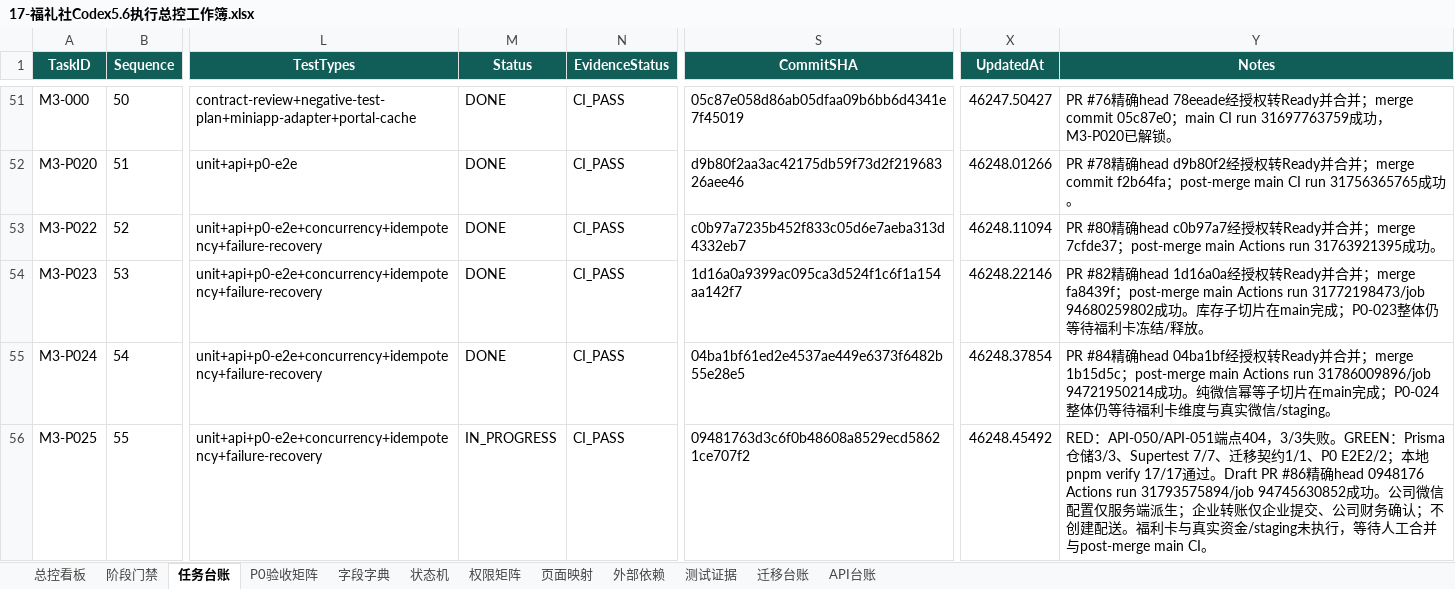
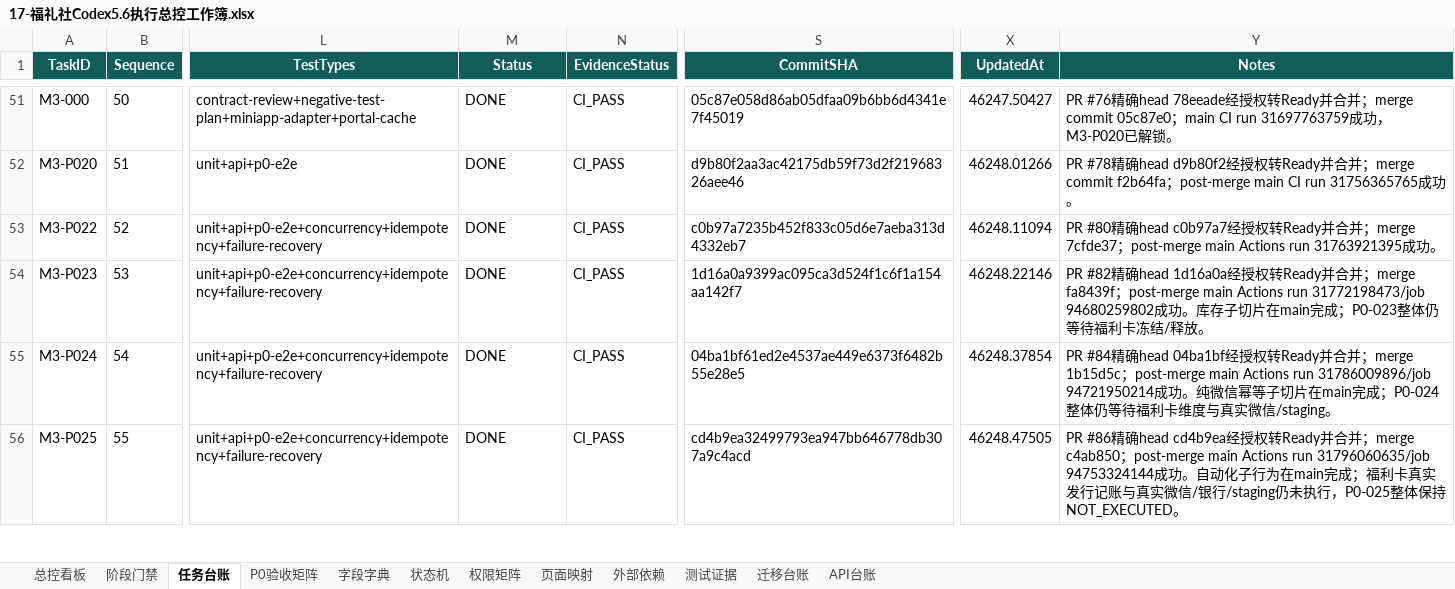
Before and after one commit to EasyStep-lee/flt1, an Excel workbook: 福礼社Codex5.6开发执行包V1.1/17-福礼社Codex5.6执行总控工作簿.xlsx, sheet 任务台账, drawn as a sheet; only a part is shown, gaps mark what is left out; values as stored, in another font and other column widths than the file's, no borders; conditional formats and table styles not drawn; the diff covers the shown part only; the diff names each change by its address in the sheet, - before the commit and + after, or states it on an @@ line.

```diff
--- a/福礼社Codex5.6开发执行包V1.1/17-福礼社Codex5.6执行总控工作簿.xlsx (sheet 任务台账)
+++ b/福礼社Codex5.6开发执行包V1.1/17-福礼社Codex5.6执行总控工作簿.xlsx (sheet 任务台账)
-M56 (Status): IN_PROGRESS
+M56 (Status): DONE
-S56 (CommitSHA): 09481763d3c6f0b48608a8529ecd58621ce707f2
+S56 (CommitSHA): cd4b9ea32499793ea947bb646778db307a9c4acd
-X56 (UpdatedAt): 46248.45492
+X56 (UpdatedAt): 46248.47505
-Y56 (Notes): RED：API-050/API-051端点404，3/3失败。GREEN：Prisma仓储3/3、Supertest 7/7、迁移契约1/1、P0 E2E2/2；本地pnpm verify 17/17通过。Draft PR #86精确head 0948176 Actions run 31793575894/job 94745630852成功。公司微信配置仅服务端派生；企业转账仅企业提交、公司财务确认；不创建配送。福利卡与真实资金/staging未执行，等待人工合并与post-merge main CI。
+Y56 (Notes): PR #86精确head cd4b9ea经授权转Ready并合并；merge c4ab850；post-merge main Actions run 31796060635/job 94753324144成功。自动化子行为在main完成；福利卡真实发行记账与真实微信/银行/staging仍未执行，P0-025整体保持NOT_EXECUTED。
```
Also changed, not shown: 11 edited cells elsewhere in this sheet, sheet 字段字典, sheet 迁移台账, sheet P0验收矩阵, sheet 测试证据, sheet API台账, sheet 权限矩阵, 4 more sheets, 14 other files.
